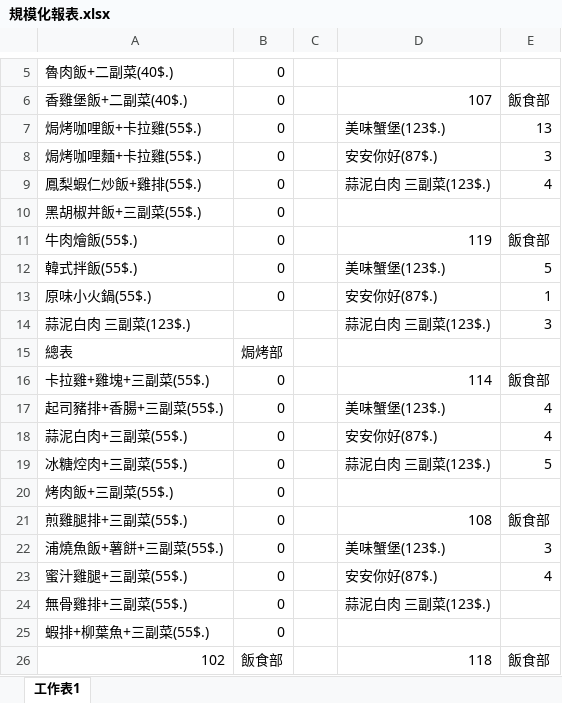
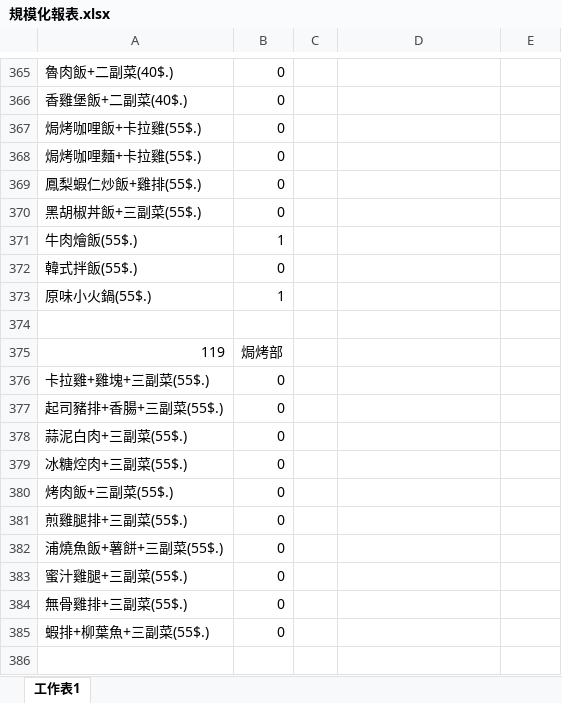
Before and after one commit to DshsZhong/dinnersystem, an Excel workbook: Attach/FactoryClient/FactoryClient/bin/Debug/規模化報表.xlsx, sheet 工作表1, drawn as a sheet; only a part is shown, gaps mark what is left out; values as stored, in another font and other column widths than the file's, no borders; conditional formats not drawn; removed rows and columns are numbered as before the commit, all else as after; the diff covers the shown part only; the diff names each change by its address in the sheet, - before the commit and + after, or states it on an @@ line.

```diff
--- a/Attach/FactoryClient/FactoryClient/bin/Debug/規模化報表.xlsx (sheet 工作表1)
+++ b/Attach/FactoryClient/FactoryClient/bin/Debug/規模化報表.xlsx (sheet 工作表1)
-D366: 107
+D366: (empty)
-E366: 飯食部
+E366: (empty)
-D367: 美味蟹堡(123$.)
+D367: (empty)
-E367: 13
+E367: (empty)
-D368: 安安你好(87$.)
+D368: (empty)
-E368: 3
+E368: (empty)
-D369: 蒜泥白肉 三副菜(123$.)
+D369: (empty)
-E369: 4
+E369: (empty)
-row 11: 牛肉燴飯(55$.) | 0 |  | 119 | 飯食部
+row 371: 牛肉燴飯(55$.) | 1
-D372: 美味蟹堡(123$.)
+D372: (empty)
-E372: 5
+E372: (empty)
-row 13: 原味小火鍋(55$.) | 0 |  | 安安你好(87$.) | 1
-row 14: 蒜泥白肉 三副菜(123$.) |  |  | 蒜泥白肉 三副菜(123$.) | 3
+row 373: 原味小火鍋(55$.) | 1
-row 374: 總表 | 焗烤部
+row 374: (empty)
+row 375: 119 | 焗烤部
-D376: 114
+D376: (empty)
-E376: 飯食部
+E376: (empty)
-D377: 美味蟹堡(123$.)
+D377: (empty)
-E377:E378: 4
+E377:E378: (empty)
-D378: 安安你好(87$.)
+D378: (empty)
-D379: 蒜泥白肉 三副菜(123$.)
+D379: (empty)
-E379: 5
+E379: (empty)
-D381: 108
+D381: (empty)
-E381: 飯食部
+E381: (empty)
-D382: 美味蟹堡(123$.)
+D382: (empty)
-E382: 3
+E382: (empty)
-D383: 安安你好(87$.)
+D383: (empty)
-E383: 4
+E383: (empty)
-D384: 蒜泥白肉 三副菜(123$.)
+D384: (empty)
-row 386: 102 | 飯食部 |  | 118 | 飯食部
+row 386: (empty)
```
Also changed, not shown: 361 added rows, 46 removed rows and 26 edited cells elsewhere in this sheet, Attach/FactoryClient/FactoryClient/bin/Debug/菜單.xlsx, 38 other files.
